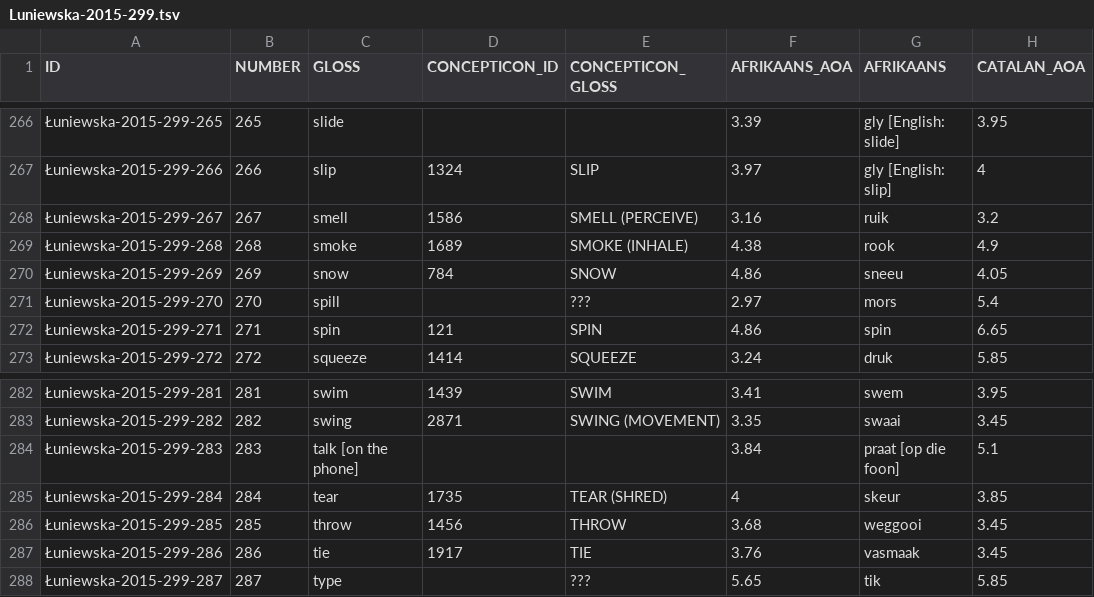
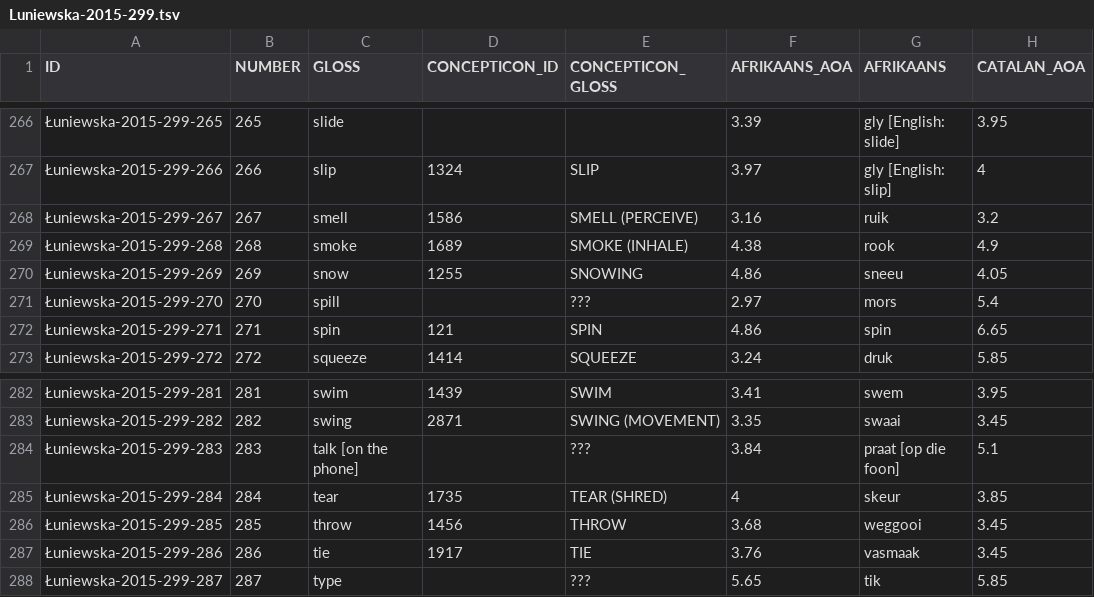
Before and after one commit to LinguList/concepticon-data, a TSV file: concepticondata/conceptlists/Luniewska-2015-299.tsv, drawn as a sheet; only a part is shown, gaps mark what is left out; the diff covers the shown part only; the diff names each change by its address in the sheet, - before the commit and + after, or states it on an @@ line.

```diff
--- a/concepticondata/conceptlists/Luniewska-2015-299.tsv
+++ b/concepticondata/conceptlists/Luniewska-2015-299.tsv
-D270 (CONCEPTICON_ID): 784
+D270 (CONCEPTICON_ID): 1255
-E270 (CONCEPTICON_GLOSS): SNOW
+E270 (CONCEPTICON_GLOSS): SNOWING
-E284 (CONCEPTICON_GLOSS): (empty)
+E284 (CONCEPTICON_GLOSS): ???
```
Also changed, not shown: 12 edited cells elsewhere in this file.
